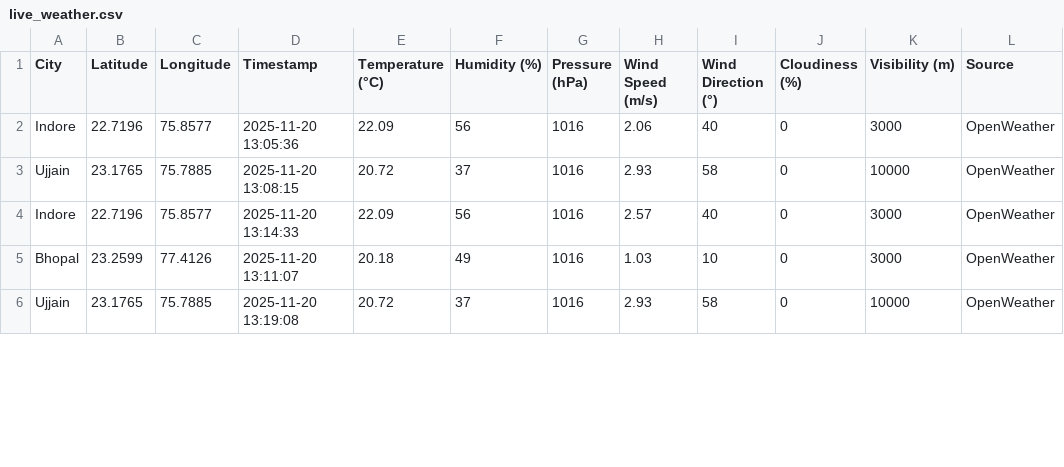
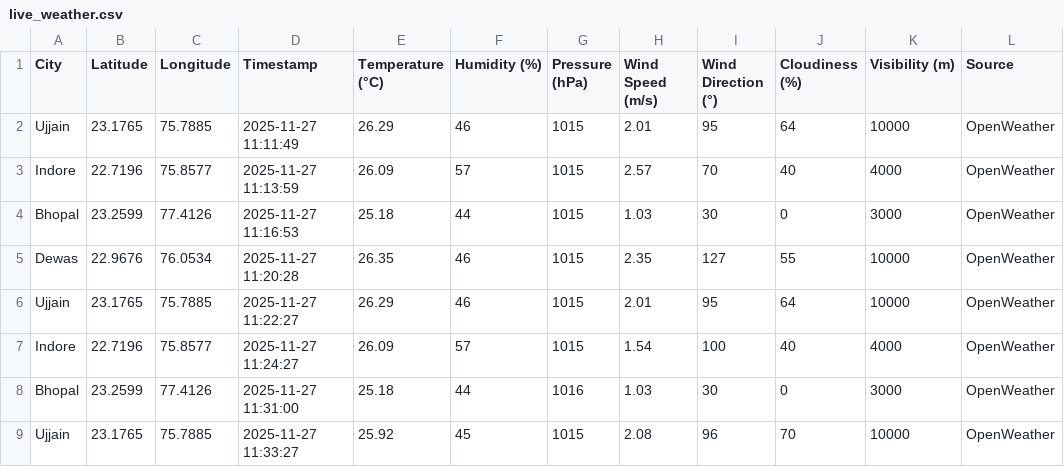
Before and after one commit to AkshatKarn/Aero-Nova, a CSV file: data/live_weather.csv, drawn as a sheet; only a part is shown; the diff covers the shown part only.

```diff
--- a/data/live_weather.csv
+++ b/data/live_weather.csv
@@ -1,6 +1,9 @@
 City,Latitude,Longitude,Timestamp,Temperature (°C),Humidity (%),Pressure (hPa),Wind Speed (m/s),Wind Direction (°),Cloudiness (%),Visibility (m),Source
-Indore,22.7196,75.8577,2025-11-20 13:05:36,22.09,56,1016,2.06,40,0,3000,OpenWeather
-Ujjain,23.1765,75.7885,2025-11-20 13:08:15,20.72,37,1016,2.93,58,0,10000,OpenWeather
-Indore,22.7196,75.8577,2025-11-20 13:14:33,22.09,56,1016,2.57,40,0,3000,OpenWeather
-Bhopal,23.2599,77.4126,2025-11-20 13:11:07,20.18,49,1016,1.03,10,0,3000,OpenWeather
-Ujjain,23.1765,75.7885,2025-11-20 13:19:08,20.72,37,1016,2.93,58,0,10000,OpenWeather
+Ujjain,23.1765,75.7885,2025-11-27 11:11:49,26.29,46,1015,2.01,95,64,10000,OpenWeather
+Indore,22.7196,75.8577,2025-11-27 11:13:59,26.09,57,1015,2.57,70,40,4000,OpenWeather
+Bhopal,23.2599,77.4126,2025-11-27 11:16:53,25.18,44,1015,1.03,30,0,3000,OpenWeather
+Dewas,22.9676,76.0534,2025-11-27 11:20:28,26.35,46,1015,2.35,127,55,10000,OpenWeather
+Ujjain,23.1765,75.7885,2025-11-27 11:22:27,26.29,46,1015,2.01,95,64,10000,OpenWeather
+Indore,22.7196,75.8577,2025-11-27 11:24:27,26.09,57,1015,1.54,100,40,4000,OpenWeather
+Bhopal,23.2599,77.4126,2025-11-27 11:31:00,25.18,44,1016,1.03,30,0,3000,OpenWeather
+Ujjain,23.1765,75.7885,2025-11-27 11:33:27,25.92,45,1015,2.08,96,70,10000,OpenWeather
```
Also changed, not shown: 8 added rows and 7 edited cells elsewhere in this file, data/aqi_live_data.csv, 42 other files.
